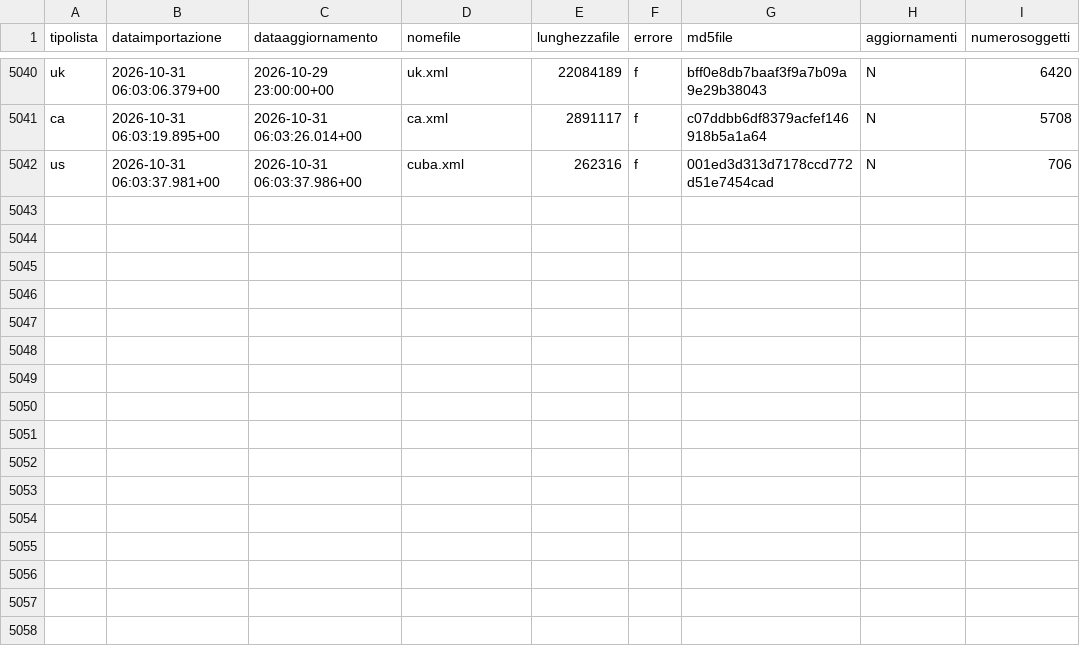
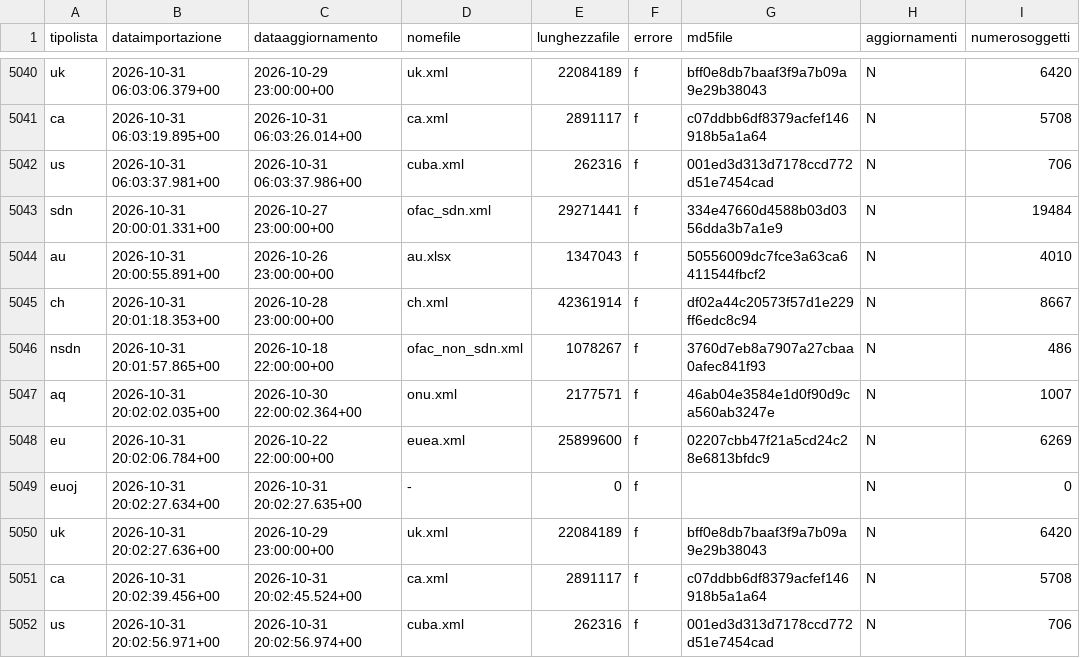
Before and after one commit to SevenDataIT/sevendata-sanction-trace, a CSV file: sanction_history.csv, drawn as a sheet; only a part is shown, gaps mark what is left out.

Commit message:
c1ab8804ec216a909fc5907bcbaeb120

```diff
--- a/sanction_history.csv
+++ b/sanction_history.csv
@@ -5042 +5042,11 @@ ca,2026-10-31 06:03:19.895+00,2026-10-31 06:03:26.014+00,ca.xml,2891117,f,c07ddb
 us,2026-10-31 06:03:37.981+00,2026-10-31 06:03:37.986+00,cuba.xml,262316,f,001ed3d313d7178ccd772d51e7454cad,N,706
+sdn,2026-10-31 20:00:01.331+00,2026-10-27 23:00:00+00,ofac_sdn.xml,29271441,f,334e47660d4588b03d0356dda3b7a1e9,N,19484
+au,2026-10-31 20:00:55.891+00,2026-10-26 23:00:00+00,au.xlsx,1347043,f,50556009dc7fce3a63ca6411544fbcf2,N,4010
+ch,2026-10-31 20:01:18.353+00,2026-10-28 23:00:00+00,ch.xml,42361914,f,df02a44c20573f57d1e229ff6edc8c94,N,8667
+nsdn,2026-10-31 20:01:57.865+00,2026-10-18 22:00:00+00,ofac_non_sdn.xml,1078267,f,3760d7eb8a7907a27cbaa0afec841f93,N,486
+aq,2026-10-31 20:02:02.035+00,2026-10-30 22:00:02.364+00,onu.xml,2177571,f,46ab04e3584e1d0f90d9ca560ab3247e,N,1007
+eu,2026-10-31 20:02:06.784+00,2026-10-22 22:00:00+00,euea.xml,25899600,f,02207cbb47f21a5cd24c28e6813bfdc9,N,6269
+euoj,2026-10-31 20:02:27.634+00,2026-10-31 20:02:27.635+00,-,0,f,,N,0
+uk,2026-10-31 20:02:27.636+00,2026-10-29 23:00:00+00,uk.xml,22084189,f,bff0e8db7baaf3f9a7b09a9e29b38043,N,6420
+ca,2026-10-31 20:02:39.456+00,2026-10-31 20:02:45.524+00,ca.xml,2891117,f,c07ddbb6df8379acfef146918b5a1a64,N,5708
+us,2026-10-31 20:02:56.971+00,2026-10-31 20:02:56.974+00,cuba.xml,262316,f,001ed3d313d7178ccd772d51e7454cad,N,706
```
